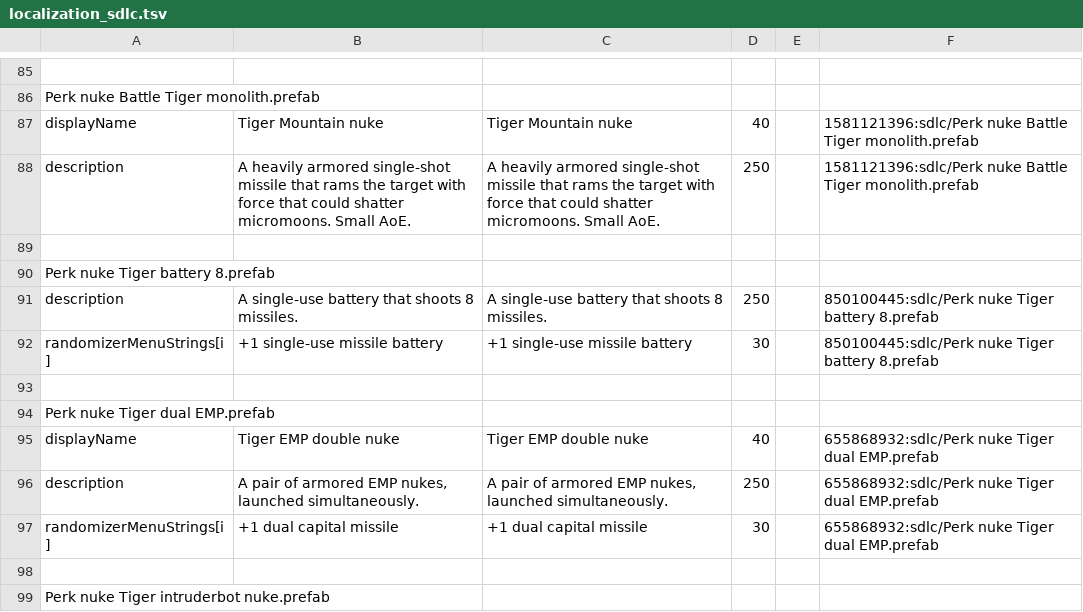
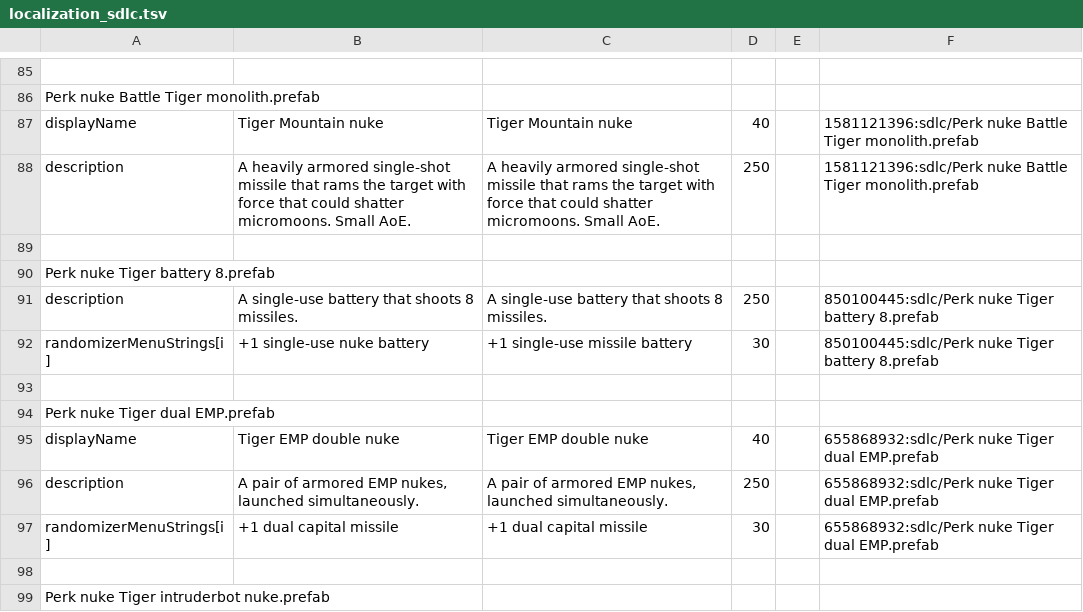
Before and after one commit to Duke-M-commits/Translation_ShortestTripToEarth_English, a TSV file: localization_sdlc.tsv, drawn as a sheet; only a part is shown, gaps mark what is left out.

Commit message:
bugfix

```diff
--- a/localization_sdlc.tsv
+++ b/localization_sdlc.tsv
@@ -91,3 +91,3 @@ Perk nuke Tiger battery 8.prefab
 description	A single-use battery that shoots 8 missiles.	A single-use battery that shoots 8 missiles.	250		850100445:sdlc/Perk nuke Tiger battery 8.prefab
-randomizerMenuStrings[i]	+1 single-use missile battery	+1 single-use missile battery	30		850100445:sdlc/Perk nuke Tiger battery 8.prefab
+randomizerMenuStrings[i]	+1 single-use nuke battery	+1 single-use missile battery	30		850100445:sdlc/Perk nuke Tiger battery 8.prefab
 
```
